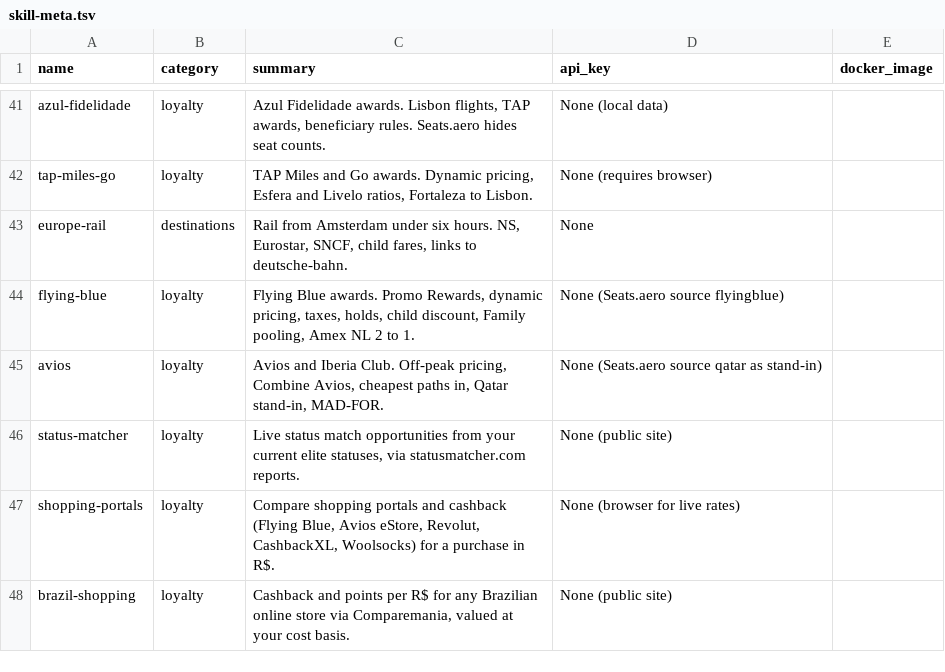
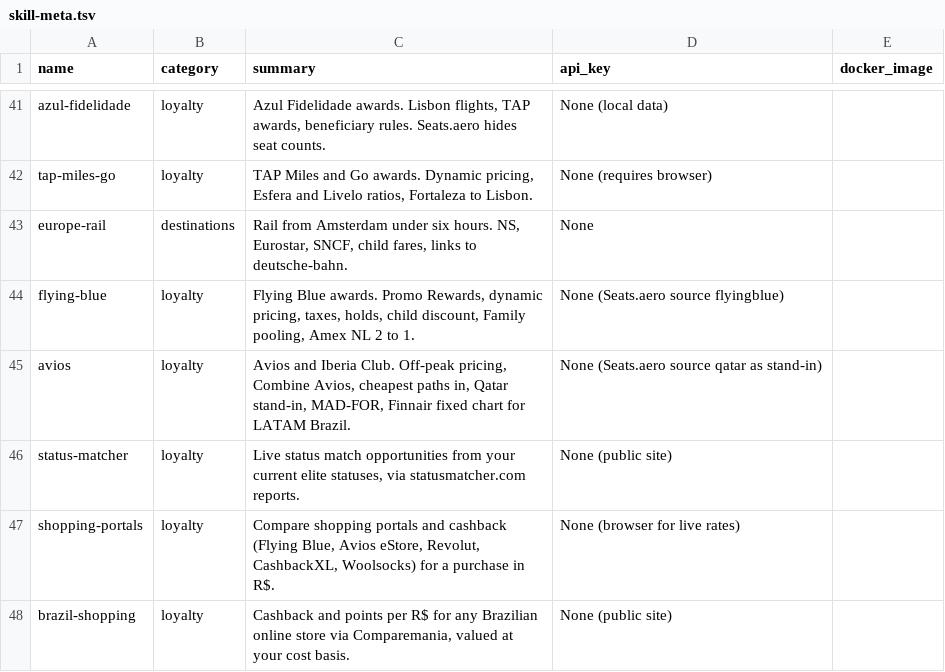
Before and after one commit to laioviana/travel-hacking-toolkit, a TSV file: scripts/skill-meta.tsv, drawn as a sheet; only a part is shown, gaps mark what is left out.

```diff
--- a/scripts/skill-meta.tsv
+++ b/scripts/skill-meta.tsv
@@ -44,3 +44,3 @@ europe-rail	destinations	Rail from Amsterdam under six hours. NS, Eurostar, SNCF
 flying-blue	loyalty	Flying Blue awards. Promo Rewards, dynamic pricing, taxes, holds, child discount, Family pooling, Amex NL 2 to 1.	None (Seats.aero source flyingblue)	
-avios	loyalty	Avios and Iberia Club. Off-peak pricing, Combine Avios, cheapest paths in, Qatar stand-in, MAD-FOR.	None (Seats.aero source qatar as stand-in)	
+avios	loyalty	Avios and Iberia Club. Off-peak pricing, Combine Avios, cheapest paths in, Qatar stand-in, MAD-FOR, Finnair fixed chart for LATAM Brazil.	None (Seats.aero source qatar as stand-in)	
 status-matcher	loyalty	Live status match opportunities from your current elite statuses, via statusmatcher.com reports.	None (public site)	
```
Also changed, not shown: 8 other files.
